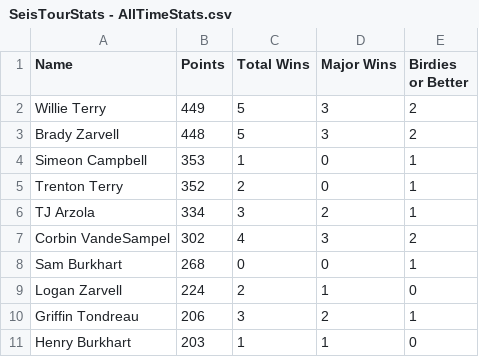
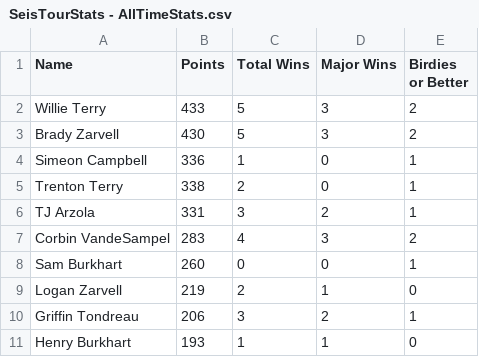
Before and after one commit to debugburkhart/seis-tour, a CSV file: csvs/SeisTourStats - AllTimeStats.csv, drawn as a sheet.

```diff
--- a/csvs/SeisTourStats - AllTimeStats.csv
+++ b/csvs/SeisTourStats - AllTimeStats.csv
@@ -1,11 +1,11 @@
 Name,Points,Total Wins,Major Wins,Birdies or Better
-Willie Terry,449,5,3,2
-Brady Zarvell,448,5,3,2
-Simeon Campbell,353,1,0,1
-Trenton Terry,352,2,0,1
-TJ Arzola,334,3,2,1
-Corbin VandeSampel,302,4,3,2
-Sam Burkhart,268,0,0,1
-Logan Zarvell,224,2,1,0
+Willie Terry,433,5,3,2
+Brady Zarvell,430,5,3,2
+Simeon Campbell,336,1,0,1
+Trenton Terry,338,2,0,1
+TJ Arzola,331,3,2,1
+Corbin VandeSampel,283,4,3,2
+Sam Burkhart,260,0,0,1
+Logan Zarvell,219,2,1,0
 Griffin Tondreau,206,3,2,1
-Henry Burkhart,203,1,1,0
+Henry Burkhart,193,1,1,0
```
Also changed, not shown: csvs/SeisTourStats - 2025 Season Totals.csv.
